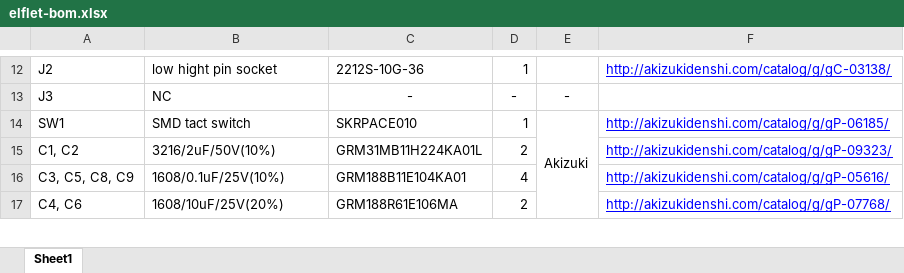
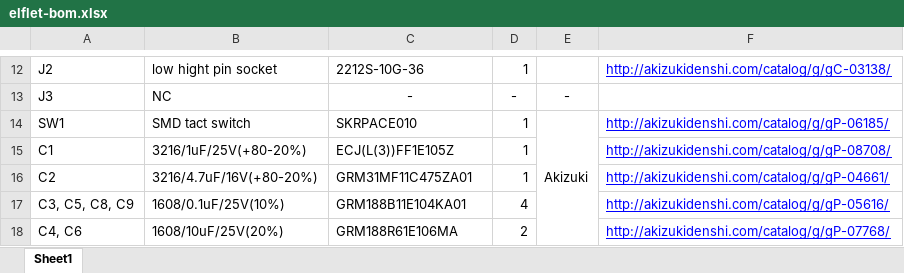
Before and after one commit to opiopan/elflet, an Excel workbook: pcb/elflet-bom.xlsx, sheet Sheet1, drawn as a sheet; only a part is shown, gaps mark what is left out; values as stored, in another font and other column widths than the file's, no borders; removed rows and columns are numbered as before the commit, all else as after; the diff names each change by its address in the sheet, - before the commit and + after, or states it on an @@ line.

```diff
--- a/pcb/elflet-bom.xlsx (sheet Sheet1)
+++ b/pcb/elflet-bom.xlsx (sheet Sheet1)
-row 15: C1, C2 | 3216/2uF/50V(10%) | GRM31MB11H224KA01L | 2 |  | http://akizukidenshi.com/catalog/g/gP-09323/
+row 15: C1 | 3216/1uF/25V(+80-20%) | ECJ(L(3))FF1E105Z | 1 |  | http://akizukidenshi.com/catalog/g/gP-08708/
+row 16: C2 | 3216/4.7uF/16V(+80-20%) | GRM31MF11C475ZA01 | 1 |  | http://akizukidenshi.com/catalog/g/gP-04661/
```
Also changed, not shown: 4 other files.
